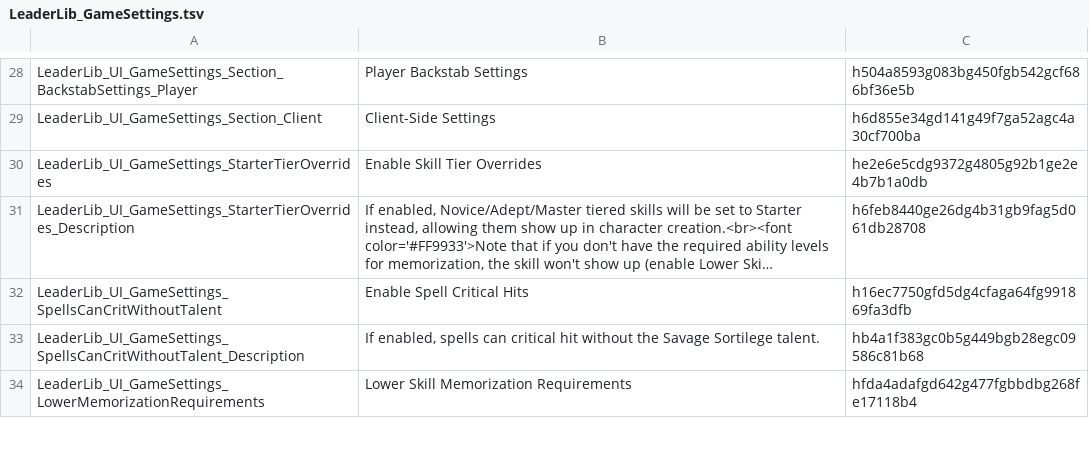
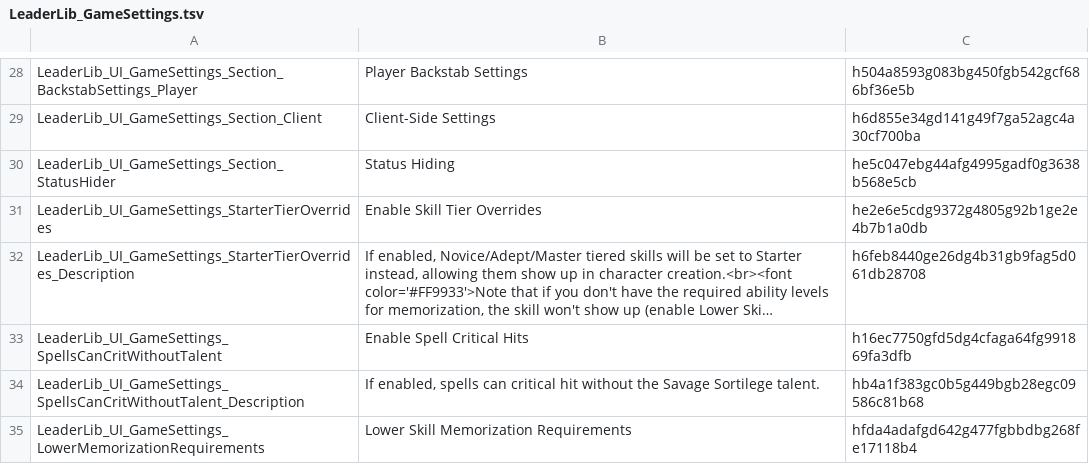
Before and after one commit to LaughingLeader-DOS2-Mods/LeaderLib, a TSV file: LocalKeys/LeaderLib_GameSettings.tsv, drawn as a sheet; only a part is shown, gaps mark what is left out; long unchanged cells end in ….

Commit message:
Put status settings in its own section

```diff
--- a/LocalKeys/LeaderLib_GameSettings.tsv
+++ b/LocalKeys/LeaderLib_GameSettings.tsv
@@ -29,2 +29,3 @@ LeaderLib_UI_GameSettings_Section_BackstabSettings_Player	Player Backstab Settin
 LeaderLib_UI_GameSettings_Section_Client	Client-Side Settings	h6d855e34gd141g49f7ga52agc4a30cf700ba
+LeaderLib_UI_GameSettings_Section_StatusHider	Status Hiding	he5c047ebg44afg4995gadf0g3638b568e5cb
 LeaderLib_UI_GameSettings_StarterTierOverrides	Enable Skill Tier Overrides	he2e6e5cdg9372g4805g92b1ge2e4b7b1a0db
```
Also changed, not shown: 1 other file.
